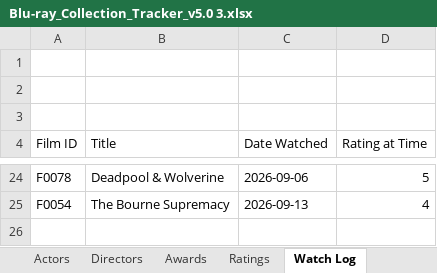
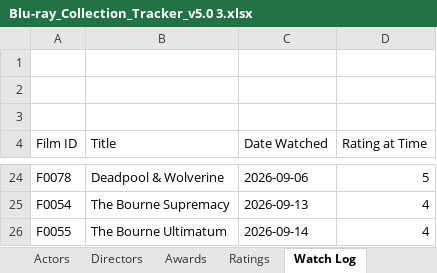
Before and after one commit to tingonting/Blu-ray-tracker, an Excel workbook: Blu-ray_Collection_Tracker_v5.0 3.xlsx, sheet Watch Log, drawn as a sheet; only a part is shown, gaps mark what is left out; values as stored, in another font and other column widths than the file's, no borders; the diff names each change by its address in the sheet, - before the commit and + after, or states it on an @@ line.

```diff
--- a/Blu-ray_Collection_Tracker_v5.0 3.xlsx (sheet Watch Log)
+++ b/Blu-ray_Collection_Tracker_v5.0 3.xlsx (sheet Watch Log)
+row 26: F0055 | The Bourne Ultimatum | 2026-09-14 | 4
```
Also changed, not shown: sheet Collection, sheet Ratings.
